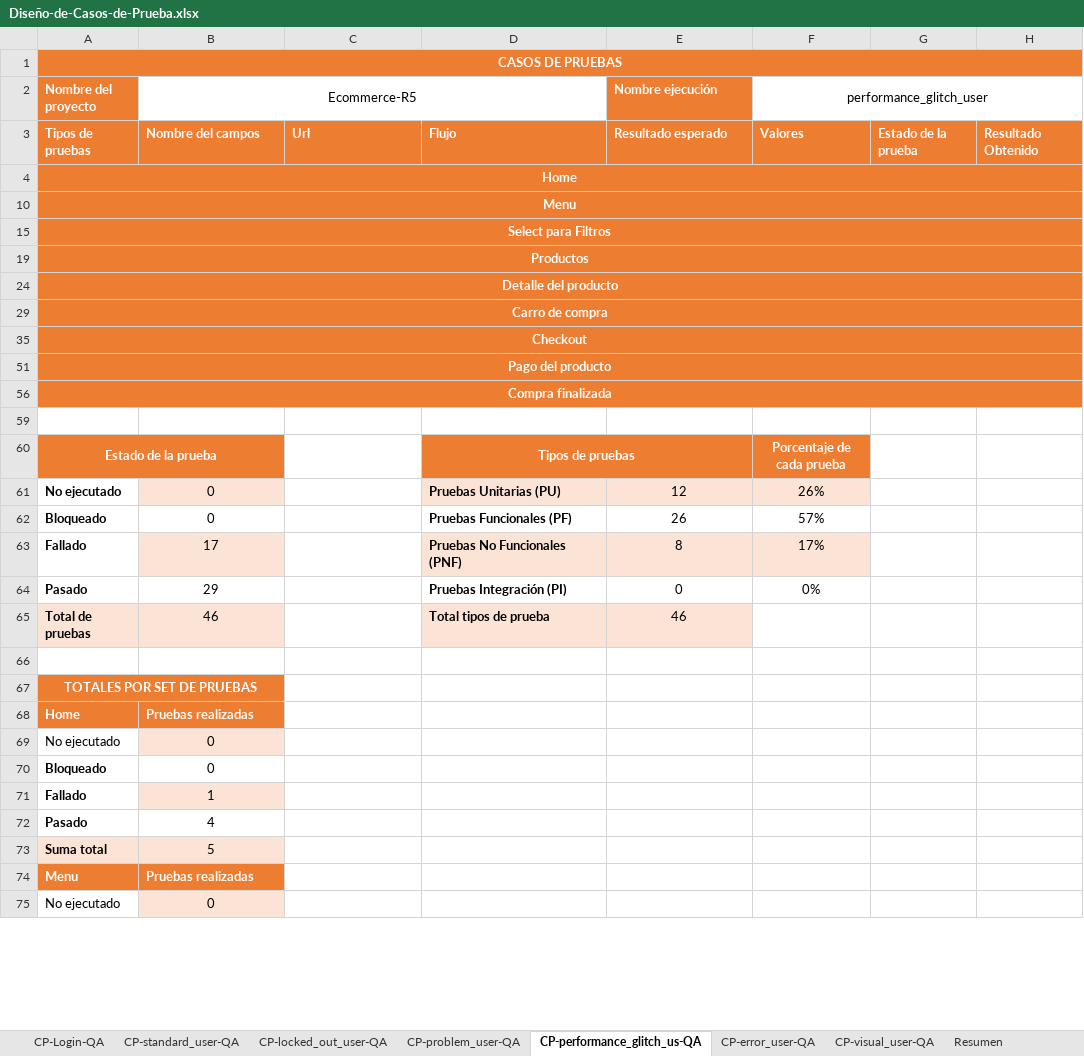
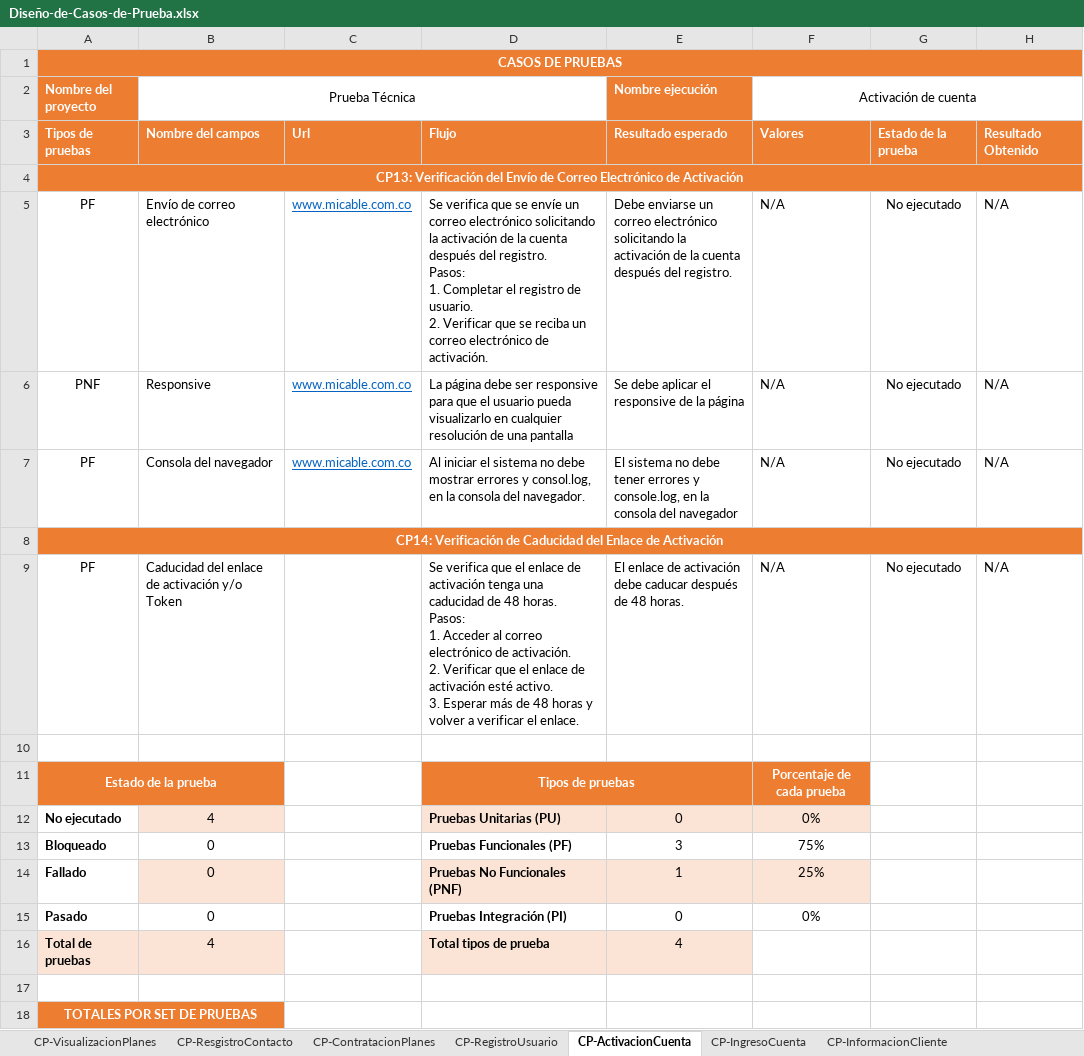
Before and after one commit to crisdavid323/PruebaTecnica-QUIPU, an Excel workbook: Diseño-de-Casos-de-Prueba/Diseño-de-Casos-de-Prueba.xlsx, sheet CP-ActivacionCuenta, drawn as a sheet; only a part is shown; values as stored, in another font and other column widths than the file's, no borders; charts and pictures and conditional formats not drawn; removed rows and columns are numbered as before the commit, all else as after; ↵ is a line break in a cell; the diff covers the shown part only; the diff names each change by its address in the sheet, - before the commit and + after, or states it on an @@ line.

Commit message:
:construction: Se agrega el video y el diseño de prueba, se actualza el README

```diff
--- a/Diseño-de-Casos-de-Prueba/Diseño-de-Casos-de-Prueba.xlsx (sheet CP-ActivacionCuenta)
+++ b/Diseño-de-Casos-de-Prueba/Diseño-de-Casos-de-Prueba.xlsx (sheet CP-ActivacionCuenta)
-sheet tab: CP-Login-QA
+sheet tab: CP-VisualizacionPlanes
-sheet tab: CP-standard_user-QA
+sheet tab: CP-ResgistroContacto
-sheet tab: CP-locked_out_user-QA
+sheet tab: CP-ContratacionPlanes
-sheet tab: CP-problem_user-QA
+sheet tab: CP-RegistroUsuario
-sheet tab: CP-performance_glitch_us-QA
+sheet tab: CP-ActivacionCuenta
-sheet tab: CP-error_user-QA
+sheet tab: CP-IngresoCuenta
-sheet tab: CP-visual_user-QA
+sheet tab: CP-InformacionCliente
-B2: Ecommerce-R5
+B2: Prueba Técnica
-F2: performance_glitch_user
+F2: Activación de cuenta
-A4 (Nombre del proyecto): Home
+A4 (Nombre del proyecto): CP13: Verificación del Envío de Correo Electrónico de Activación
-row 10: Menu
-row 15: Select para Filtros
-row 19: Productos
-row 24: Detalle del producto
-row 29: Carro de compra
-row 35: Checkout
-row 51: Pago del producto
+row 5: PF | Envío de correo electrónico | www.micable.com.co | Se verifica que se envíe un correo electrónico solicitando la activación de la cuenta después del registro. ↵ Pasos: ↵ 1. Completar el registro de usuario. ↵ 2. Verificar que se reciba un correo electrónico de activación. | Debe enviarse un correo electrónico solicitando la activación de la cuenta después del registro. | N/A | No ejecutado | N/A
+row 6: PNF | Responsive | www.micable.com.co | La página debe ser responsive para que el usuario pueda visualizarlo en cualquier resolución de una pantalla | Se debe aplicar el responsive de la página | N/A | No ejecutado | N/A
+row 7: PF | Consola del navegador | www.micable.com.co | Al iniciar el sistema no debe mostrar errores y consol.log, en la consola del navegador. | El sistema no debe tener errores y console.log, en la consola del navegador | N/A | No ejecutado | N/A
-A8 (Nombre del proyecto): Compra finalizada
+A8 (Nombre del proyecto): CP14: Verificación de Caducidad del Enlace de Activación
+row 9: PF | Caducidad del enlace de activación y/o Token |  | Se verifica que el enlace de activación tenga una caducidad de 48 horas. ↵ Pasos: ↵ 1. Acceder al correo electrónico de activación. ↵ 2. Verificar que el enlace de activación esté activo. ↵ 3. Esperar más de 48 horas y volver a verificar el enlace. | El enlace de activación debe caducar después de 48 horas. | N/A | No ejecutado | N/A
-B12 (Prueba Técnica): 0
+B12 (Prueba Técnica): 4
-E12 (Nombre ejecución): 12
+E12 (Nombre ejecución): 0
-F12 (Activación de cuenta): 26%
+F12 (Activación de cuenta): 0%
-E13 (Nombre ejecución): 26
+E13 (Nombre ejecución): 3
-F13 (Activación de cuenta): 57%
+F13 (Activación de cuenta): 75%
-B14 (Prueba Técnica): 17
+B14 (Prueba Técnica): 0
-E14 (Nombre ejecución): 8
+E14 (Nombre ejecución): 1
-F14 (Activación de cuenta): 17%
+F14 (Activación de cuenta): 25%
-B15 (Prueba Técnica): 29
+B15 (Prueba Técnica): 0
-B16 (Prueba Técnica): 46
+B16 (Prueba Técnica): 4
-E16 (Nombre ejecución): 46
+E16 (Nombre ejecución): 4
-row 68: Home | Pruebas realizadas
-row 69: No ejecutado | 0
-row 70: Bloqueado | 0
-row 71: Fallado | 1
-row 72: Pasado | 4
-row 73: Suma total | 5
-row 74: Menu | Pruebas realizadas
-row 75: No ejecutado | 0
```
Also changed, not shown: 34 removed rows and 9 edited cells elsewhere in this sheet, sheet CP-RegistroUsuario, sheet CP-ResgistroContacto, sheet CP-InformacionCliente, sheet CP-VisualizacionPlanes, sheet CP-IngresoCuenta, sheet CP-ContratacionPlanes, 1 more sheet, other sheet tabs, formulas that keep their value, hidden cells, charts or pictures, 5 other files.
